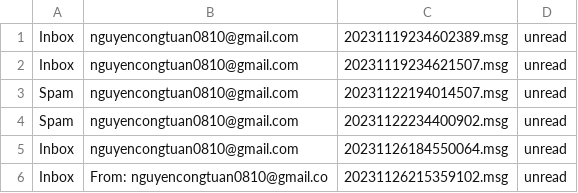
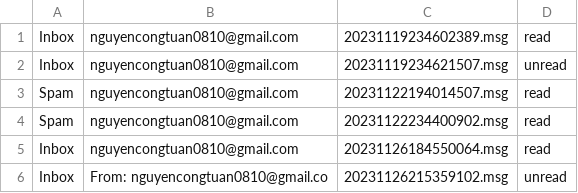
Before and after one commit to 0Nguyen0Cong0Tuan0/HCMUS_Socket, a CSV file: saved_emails/students.csv, drawn as a sheet.

```diff
--- a/saved_emails/students.csv
+++ b/saved_emails/students.csv
@@ -1,6 +1,6 @@
-Inbox,nguyencongtuan0810@gmail.com,20231119234602389.msg,unread
+Inbox,nguyencongtuan0810@gmail.com,20231119234602389.msg,read
 Inbox,nguyencongtuan0810@gmail.com,20231119234621507.msg,unread
-Spam,nguyencongtuan0810@gmail.com,20231122194014507.msg,unread
-Spam,nguyencongtuan0810@gmail.com,20231122234400902.msg,unread
-Inbox,nguyencongtuan0810@gmail.com,20231126184550064.msg,unread
+Spam,nguyencongtuan0810@gmail.com,20231122194014507.msg,read
+Spam,nguyencongtuan0810@gmail.com,20231122234400902.msg,read
+Inbox,nguyencongtuan0810@gmail.com,20231126184550064.msg,read
 Inbox,From: nguyencongtuan0810@gmail.co,20231126215359102.msg,unread
```
Also changed, not shown: 26 other files.
